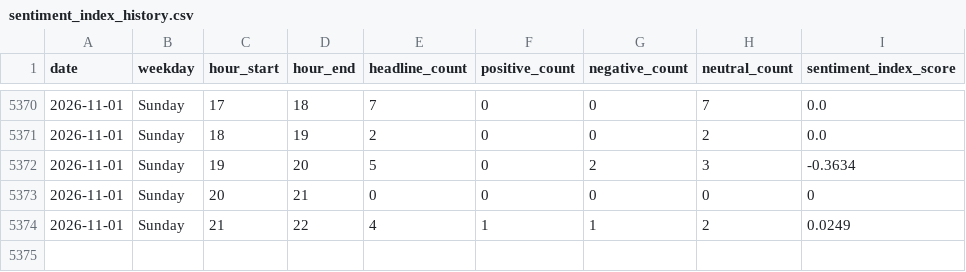
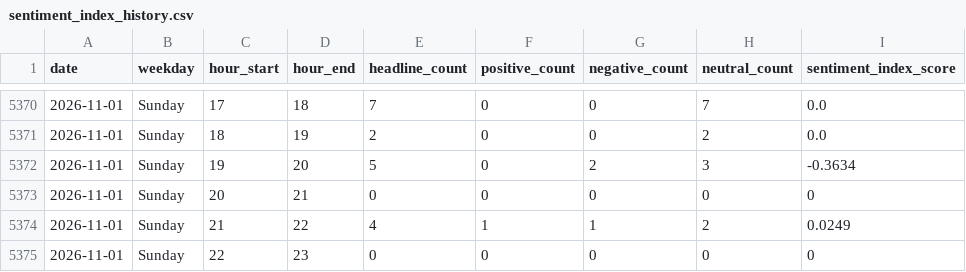
Before and after one commit to Karen2007/Tech-News-Sentiment, a CSV file: sentiment_index_history.csv, drawn as a sheet; only a part is shown, gaps mark what is left out; the diff names each change by its address in the sheet, - before the commit and + after, or states it on an @@ line.

```diff
--- a/sentiment_index_history.csv
+++ b/sentiment_index_history.csv
+row 5375: 2026-11-01 | Sunday | 22 | 23 | 0 | 0 | 0 | 0 | 0
```
Also changed, not shown: 2 other files.
